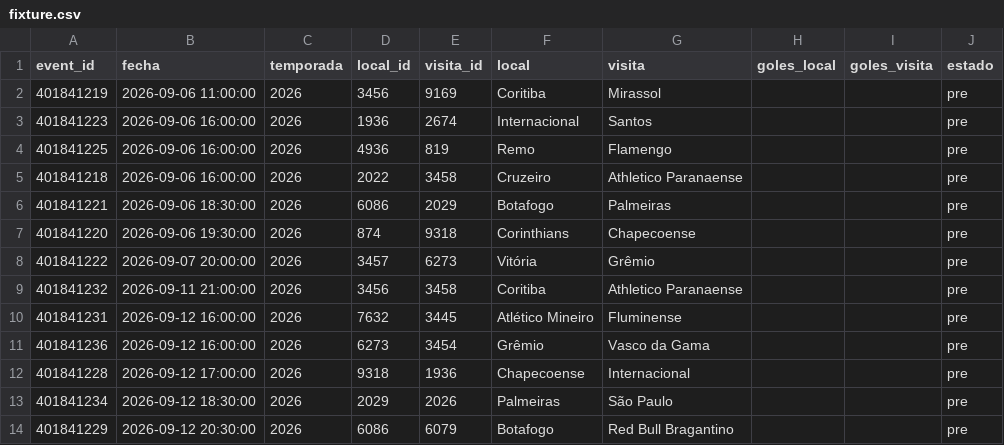
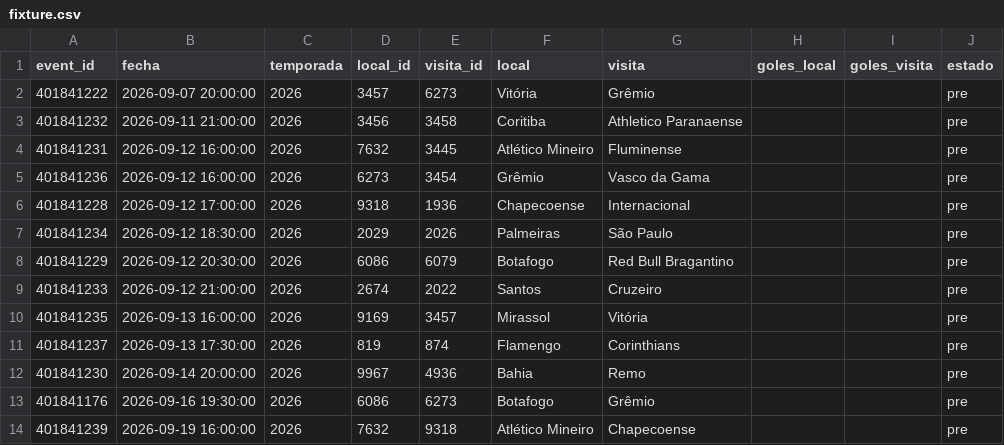
Before and after one commit to Pacortes2021/fifa-2026-hybrid-forecast, a CSV file: bra/data/fixture.csv, drawn as a sheet; only a part is shown; the shorter side is filled out with more unchanged rows.

```diff
--- a/bra/data/fixture.csv
+++ b/bra/data/fixture.csv
@@ -1,8 +1,2 @@
 event_id,fecha,temporada,local_id,visita_id,local,visita,goles_local,goles_visita,estado
-401841219,2026-09-06 11:00:00,2026,3456,9169,Coritiba,Mirassol,,,pre
-401841223,2026-09-06 16:00:00,2026,1936,2674,Internacional,Santos,,,pre
-401841225,2026-09-06 16:00:00,2026,4936,819,Remo,Flamengo,,,pre
-401841218,2026-09-06 16:00:00,2026,2022,3458,Cruzeiro,Athletico Paranaense,,,pre
-401841221,2026-09-06 18:30:00,2026,6086,2029,Botafogo,Palmeiras,,,pre
-401841220,2026-09-06 19:30:00,2026,874,9318,Corinthians,Chapecoense,,,pre
 401841222,2026-09-07 20:00:00,2026,3457,6273,Vitória,Grêmio,,,pre
```
Also changed, not shown: arg/data/fixture.csv, arg/data/partidos.csv, 7 other files.
